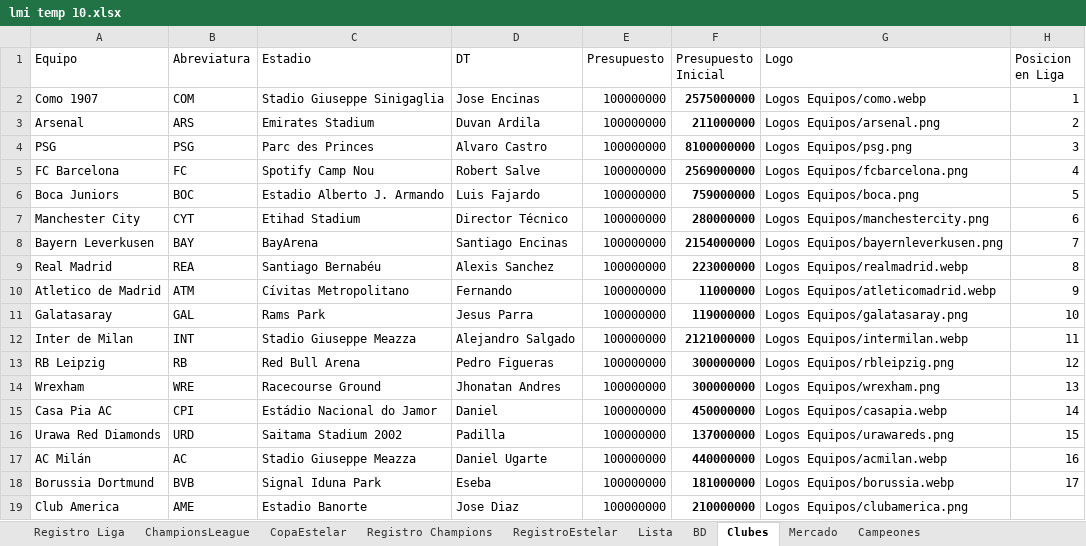
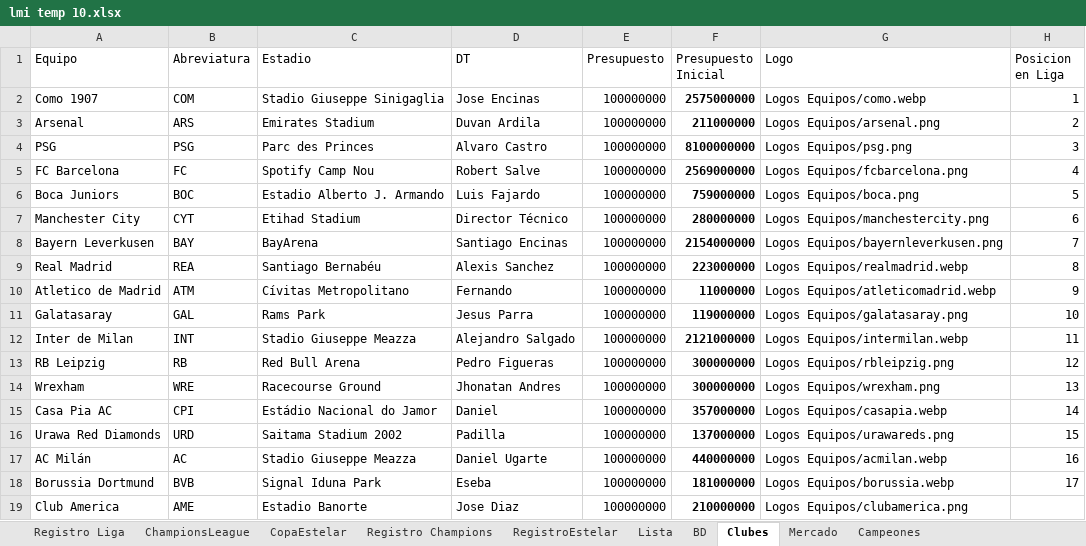
Before and after one commit to DekaosSv/LMI---Plataforma, an Excel workbook: lmi temp 10.xlsx, sheet Clubes, drawn as a sheet; values as stored, in another font and other column widths than the file's, no borders; the diff names each change by its address in the sheet, - before the commit and + after, or states it on an @@ line.

```diff
--- a/lmi temp 10.xlsx (sheet Clubes)
+++ b/lmi temp 10.xlsx (sheet Clubes)
-F15 (Presupuesto Inicial): 450000000
+F15 (Presupuesto Inicial): 357000000
```
Also changed, not shown: sheet Lista, 2 other files.
